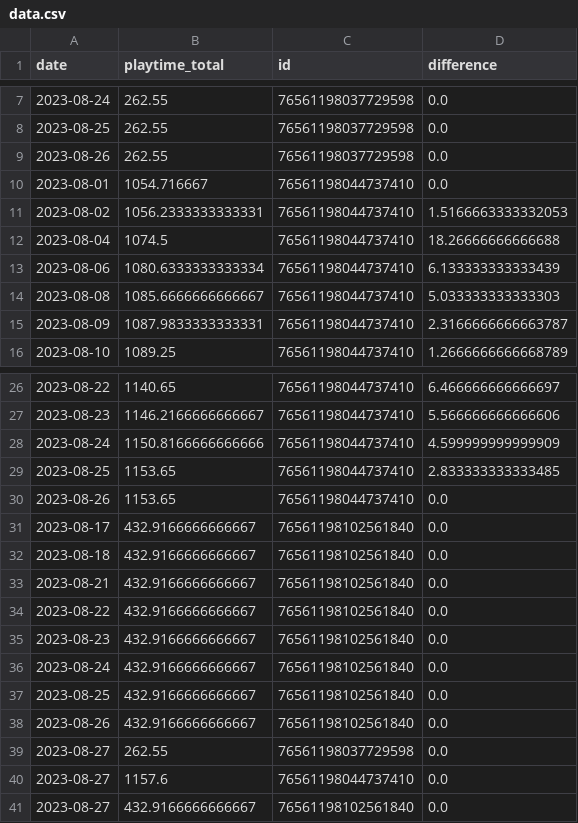
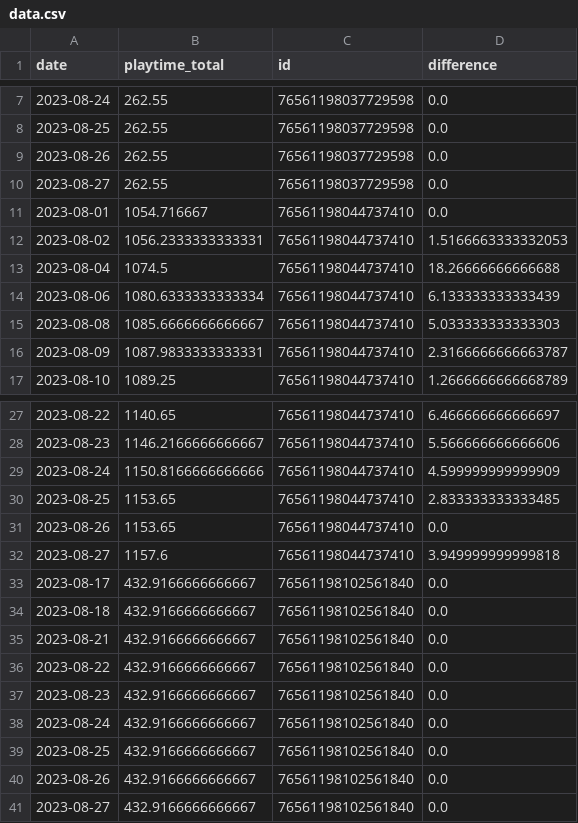
Before and after one commit to ajhalling/mwii-time-tracker, a CSV file: dash/data/data.csv, drawn as a sheet; only a part is shown, gaps mark what is left out.

Commit message:
Update: Sun 08/27/2023 from HTPC

```diff
--- a/dash/data/data.csv
+++ b/dash/data/data.csv
@@ -9,2 +9,3 @@ date,playtime_total,id,difference
 2023-08-26,262.55,76561198037729598,0.0
+2023-08-27,262.55,76561198037729598,0.0
 2023-08-01,1054.716667,76561198044737410,0.0
@@ -30,2 +31,3 @@ date,playtime_total,id,difference
 2023-08-26,1153.65,76561198044737410,0.0
+2023-08-27,1157.6,76561198044737410,3.949999999999818
 2023-08-17,432.9166666666667,76561198102561840,0.0
@@ -38,4 +40,2 @@ date,playtime_total,id,difference
 2023-08-26,432.9166666666667,76561198102561840,0.0
-2023-08-27,262.55,76561198037729598,0.0
-2023-08-27,1157.6,76561198044737410,0.0
 2023-08-27,432.9166666666667,76561198102561840,0.0
```
